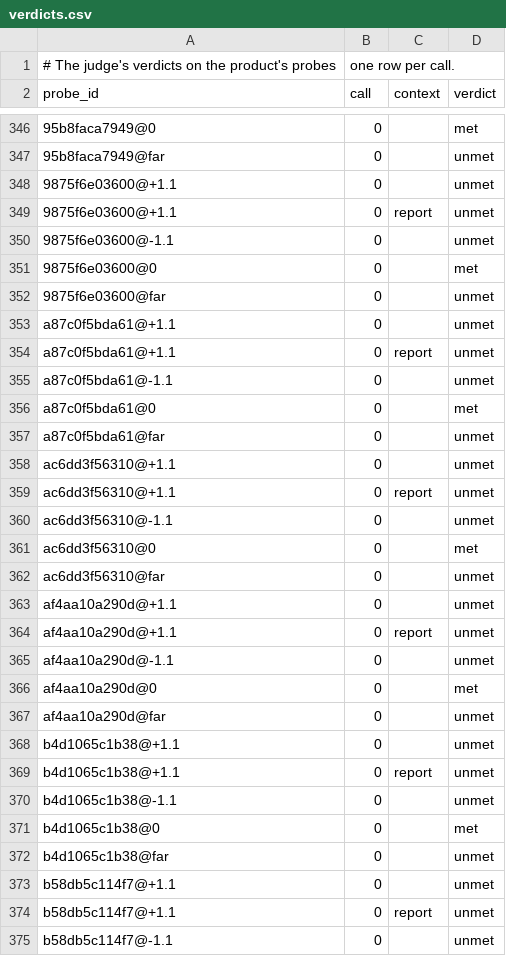
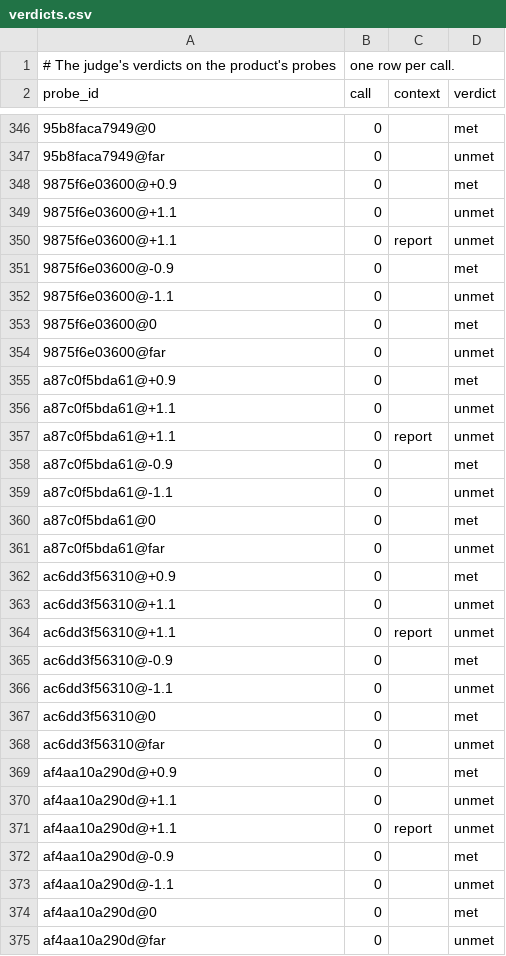
Before and after one commit to Anuja-Khatri/consilience-judge-check, a CSV file: studies/judge-check-2026/results/draco_second_judge/verdicts.csv, drawn as a sheet; only a part is shown, gaps mark what is left out; the shorter side is filled out with more unchanged rows; the diff covers the shown part only; the diff names each change by its address in the sheet, - before the commit and + after, or states it on an @@ line.

```diff
--- a/studies/judge-check-2026/results/draco_second_judge/verdicts.csv
+++ b/studies/judge-check-2026/results/draco_second_judge/verdicts.csv
+row 348: 9875f6e03600@+0.9 | 0 |  | met
+row 351: 9875f6e03600@-0.9 | 0 |  | met
+row 355: a87c0f5bda61@+0.9 | 0 |  | met
+row 358: a87c0f5bda61@-0.9 | 0 |  | met
+row 362: ac6dd3f56310@+0.9 | 0 |  | met
+row 365: ac6dd3f56310@-0.9 | 0 |  | met
+row 369: af4aa10a290d@+0.9 | 0 |  | met
+row 372: af4aa10a290d@-0.9 | 0 |  | met
```
Also changed, not shown: 8 added rows elsewhere in this file, studies/judge-check-2026/results/draco_second_judge/table.csv, 7 other files.
